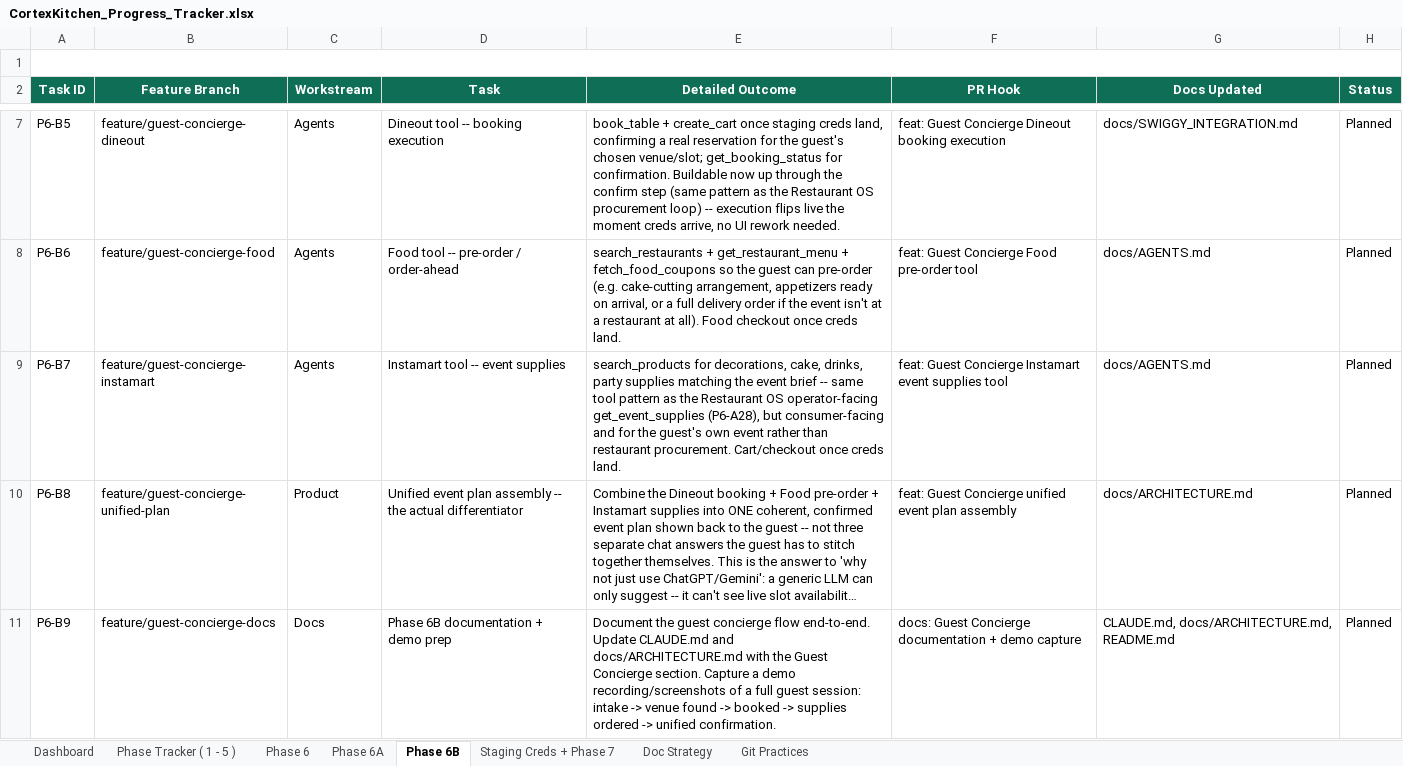
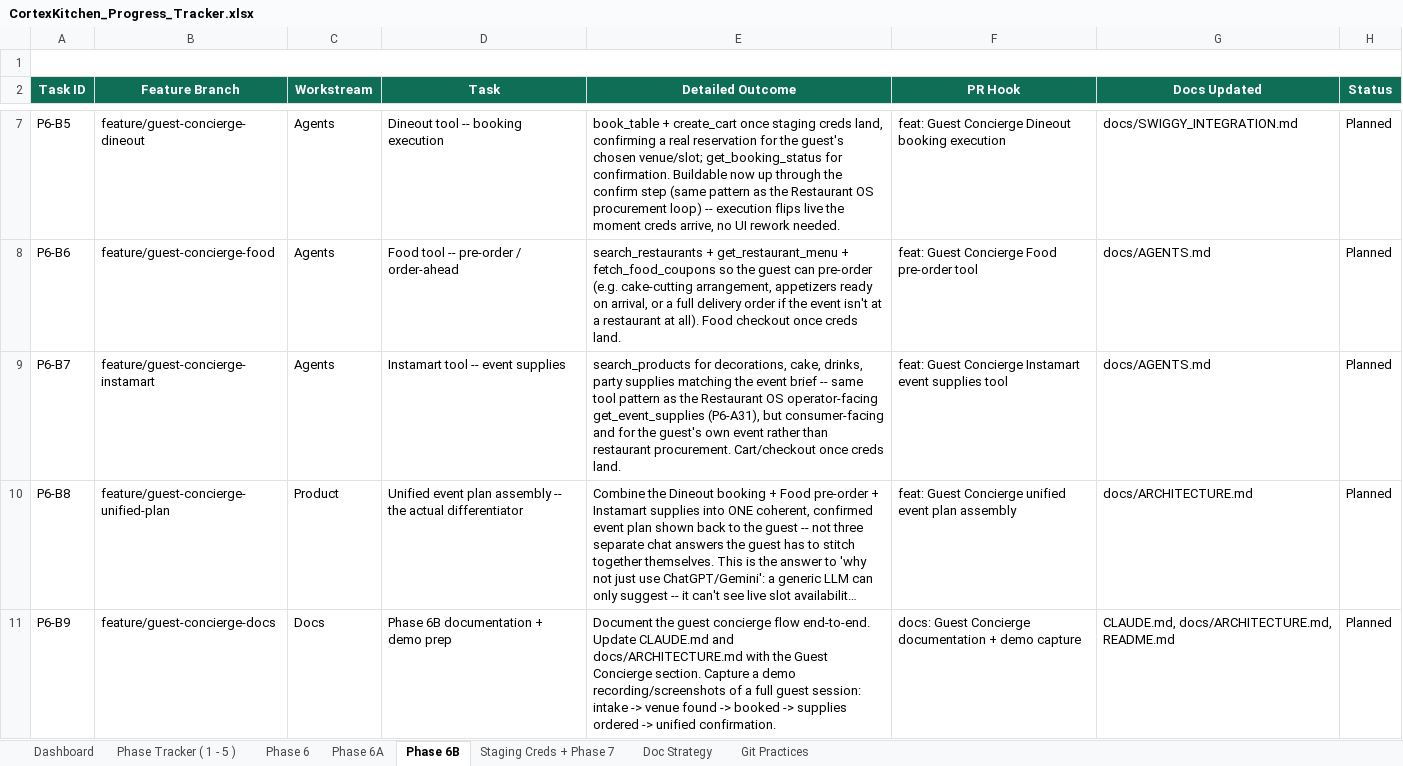
Before and after one commit to anoushka45/cortexkitchen, an Excel workbook: CortexKitchen_Progress_Tracker.xlsx, sheet Phase 6B, drawn as a sheet; only a part is shown, gaps mark what is left out; long unchanged cells end in …; values as stored, in another font and other column widths than the file's, no borders; the diff names each change by its address in the sheet, - before the commit and + after, or states it on an @@ line.

Commit message:
chore: add Today Dashboard + Data page redesign to Phase 6A (real-product IA pass)
Adds two new tasks discovered during a product-level review of the page
structure: P6-A26 (merge /operations into /dashboard, live-signals context
strip, give the Action Queue -- Phase 6A's biggest existing feature -- an
actual primary-nav home) and P6-A27 (merge /runs + /data-health into one
Data page, add Action Queue history). Retargets Menu Engineering Matrix
(P6-A28) to the new Data page instead of the now-merged /operations.
Renumbers P6-A26-A34 to P6-A29-A36 to keep IDs sequential; fixes every
stale cross-reference across Dashboard, Phase 6B, and Staging Creds sheets.

```diff
--- a/CortexKitchen_Progress_Tracker.xlsx (sheet Phase 6B)
+++ b/CortexKitchen_Progress_Tracker.xlsx (sheet Phase 6B)
-E9 (Detailed Outcome): …operator-facing get_event_supplies (P6-A28), but consumer-facing…
+E9 (Detailed Outcome): …operator-facing get_event_supplies (P6-A31), but consumer-facing…
```
Also changed, not shown: sheet Phase 6A, sheet Staging Creds + Phase 7, sheet Dashboard, 1 other file.
